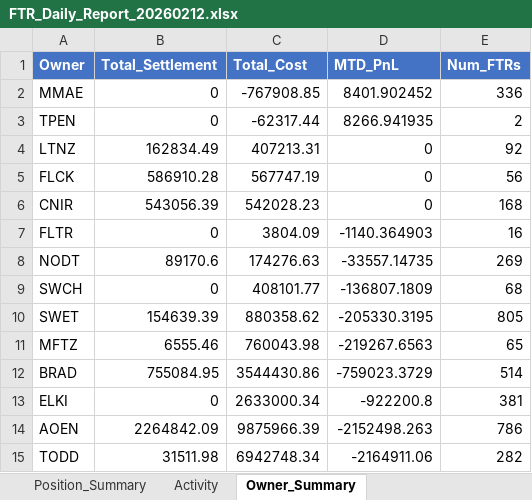
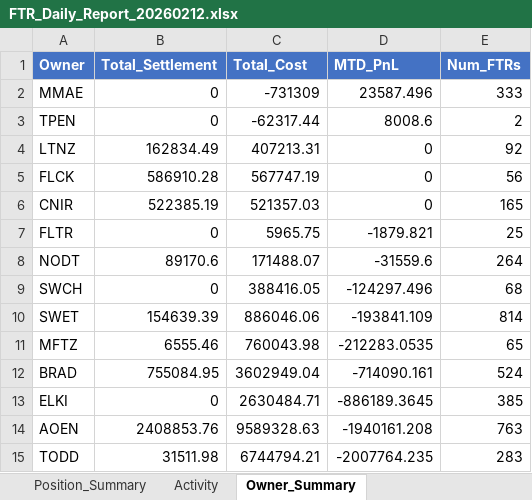
Before and after one commit to floundertrading-dev/ftr_trades_tracker, an Excel workbook: ftr_tracking/reports/FTR_Daily_Report_20260212.xlsx, sheet Owner_Summary, drawn as a sheet; only a part is shown; values as stored, in another font and other column widths than the file's, no borders; the diff covers the shown part only; the diff names each change by its address in the sheet, - before the commit and + after, or states it on an @@ line.

```diff
--- a/ftr_tracking/reports/FTR_Daily_Report_20260212.xlsx (sheet Owner_Summary)
+++ b/ftr_tracking/reports/FTR_Daily_Report_20260212.xlsx (sheet Owner_Summary)
-C2 (Total_Cost): -767908.85
+C2 (Total_Cost): -731309
-D2 (MTD_PnL): 8401.902452
+D2 (MTD_PnL): 23587.496
-E2 (Num_FTRs): 336
+E2 (Num_FTRs): 333
-D3 (MTD_PnL): 8266.941935
+D3 (MTD_PnL): 8008.6
-B6 (Total_Settlement): 543056.39
+B6 (Total_Settlement): 522385.19
-C6 (Total_Cost): 542028.23
+C6 (Total_Cost): 521357.03
-E6 (Num_FTRs): 168
+E6 (Num_FTRs): 165
-C7 (Total_Cost): 3804.09
+C7 (Total_Cost): 5965.75
-D7 (MTD_PnL): -1140.364903
+D7 (MTD_PnL): -1879.821
-E7 (Num_FTRs): 16
+E7 (Num_FTRs): 25
-C8 (Total_Cost): 174276.63
+C8 (Total_Cost): 171488.07
-D8 (MTD_PnL): -33557.14735
+D8 (MTD_PnL): -31559.6
-E8 (Num_FTRs): 269
+E8 (Num_FTRs): 264
-C9 (Total_Cost): 408101.77
+C9 (Total_Cost): 388416.05
-D9 (MTD_PnL): -136807.1809
+D9 (MTD_PnL): -124297.496
-C10 (Total_Cost): 880358.62
+C10 (Total_Cost): 886046.06
-D10 (MTD_PnL): -205330.3195
+D10 (MTD_PnL): -193841.109
-E10 (Num_FTRs): 805
+E10 (Num_FTRs): 814
-D11 (MTD_PnL): -219267.6563
+D11 (MTD_PnL): -212283.0535
-C12 (Total_Cost): 3544430.86
+C12 (Total_Cost): 3602949.04
-D12 (MTD_PnL): -759023.3729
+D12 (MTD_PnL): -714090.161
-E12 (Num_FTRs): 514
+E12 (Num_FTRs): 524
-C13 (Total_Cost): 2633000.34
+C13 (Total_Cost): 2630484.71
-D13 (MTD_PnL): -922200.8
+D13 (MTD_PnL): -886189.3645
-E13 (Num_FTRs): 381
+E13 (Num_FTRs): 385
-B14 (Total_Settlement): 2264842.09
+B14 (Total_Settlement): 2408853.76
-C14 (Total_Cost): 9875966.39
+C14 (Total_Cost): 9589328.63
-D14 (MTD_PnL): -2152498.263
+D14 (MTD_PnL): -1940161.208
-E14 (Num_FTRs): 786
+E14 (Num_FTRs): 763
-C15 (Total_Cost): 6942748.34
+C15 (Total_Cost): 6744794.21
-D15 (MTD_PnL): -2164911.06
+D15 (MTD_PnL): -2007764.235
-E15 (Num_FTRs): 282
+E15 (Num_FTRs): 283
```
Also changed, not shown: 22 edited cells elsewhere in this sheet, sheet Position_Summary, sheet Activity, 8 other files.
